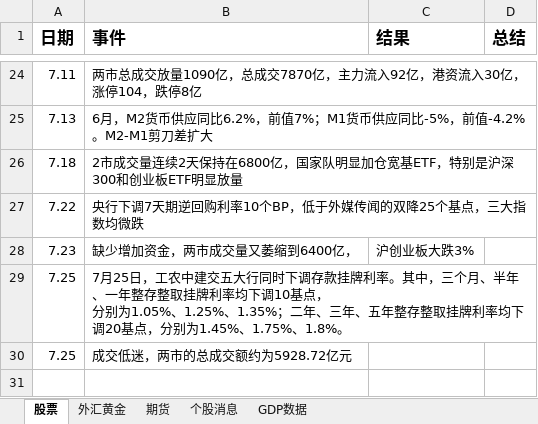
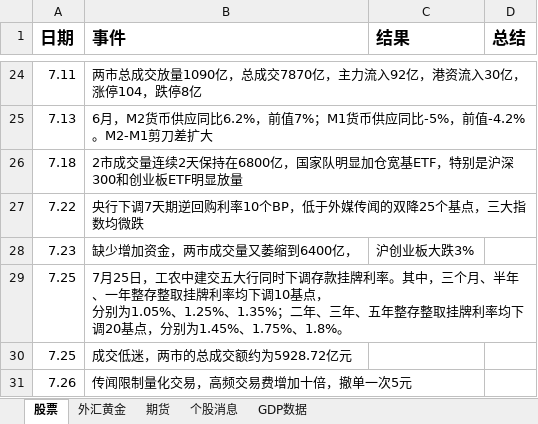
Before and after one commit to namelcx/military_org_new, an Excel workbook: 证券记录.xlsx, sheet 股票, drawn as a sheet; only a part is shown, gaps mark what is left out; values as stored, in another font and other column widths than the file's, no borders; the diff names each change by its address in the sheet, - before the commit and + after, or states it on an @@ line.

```diff
--- a/证券记录.xlsx (sheet 股票)
+++ b/证券记录.xlsx (sheet 股票)
+row 31: 7.26 | 传闻限制量化交易，高频交易费增加十倍，撤单一次5元
```
Also changed, not shown: sheet GDP数据.
